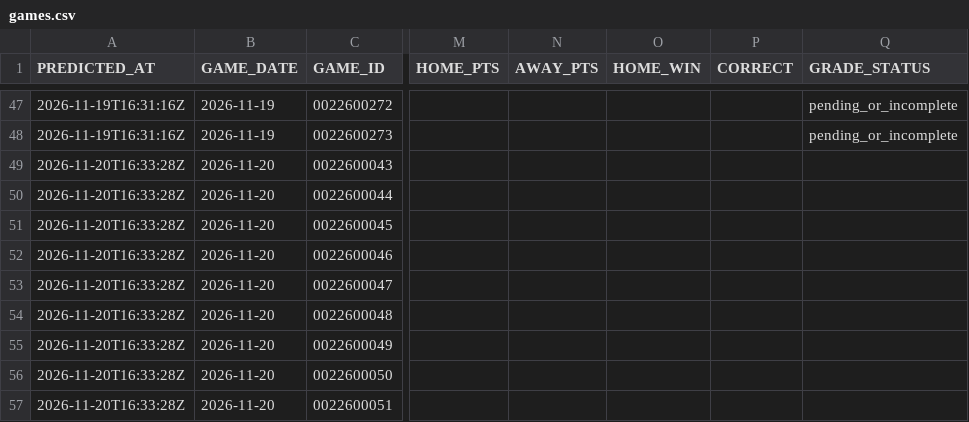
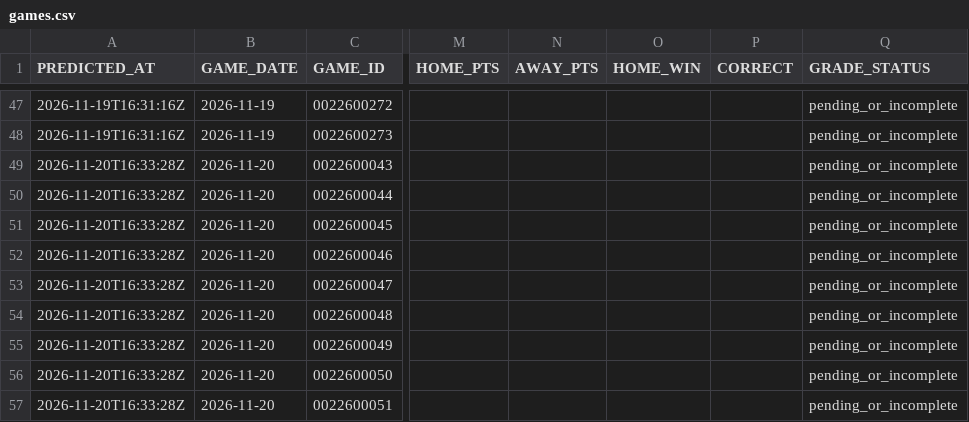
Before and after one commit to QYang5917/nba-win-predictors, a CSV file: predictions/games.csv, drawn as a sheet; only a part is shown, gaps mark what is left out; the diff names each change by its address in the sheet, - before the commit and + after, or states it on an @@ line.

Commit message:
Live predictions 2026-11-20 09:33

```diff
--- a/predictions/games.csv
+++ b/predictions/games.csv
-Q49:Q57 (GRADE_STATUS): (empty)
+Q49:Q57 (GRADE_STATUS): pending_or_incomplete
```
Also changed, not shown: 1 other file.
